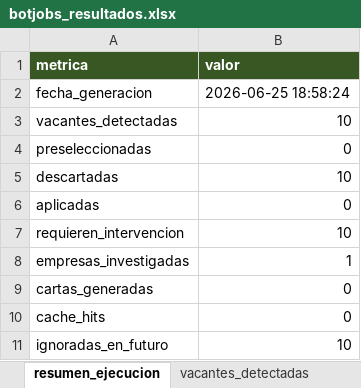
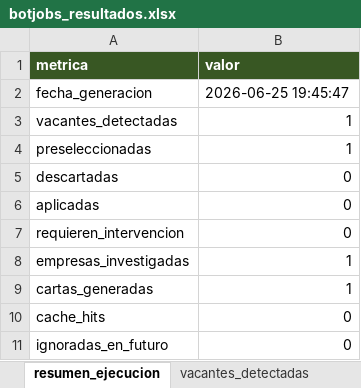
Before and after one commit to Alsegurarp/jobScraping, an Excel workbook: output/botjobs_resultados.xlsx, sheet resumen_ejecucion, drawn as a sheet; values as stored, in another font and other column widths than the file's, no borders; the diff names each change by its address in the sheet, - before the commit and + after, or states it on an @@ line.

```diff
--- a/output/botjobs_resultados.xlsx (sheet resumen_ejecucion)
+++ b/output/botjobs_resultados.xlsx (sheet resumen_ejecucion)
-B2 (valor): 2026-06-25 18:58:24
+B2 (valor): 2026-06-25 19:45:47
-B3 (valor): 10
+B3 (valor): 1
-B4 (valor): 0
+B4 (valor): 1
-B5 (valor): 10
+B5 (valor): 0
-B7 (valor): 10
+B7 (valor): 0
-B9 (valor): 0
+B9 (valor): 1
-B11 (valor): 10
+B11 (valor): 0
```
Also changed, not shown: sheet vacantes_detectadas, sheet descartadas, sheet requiere_intervencion, sheet preseleccionadas, sheet empresas_investigadas, 7 other files.
